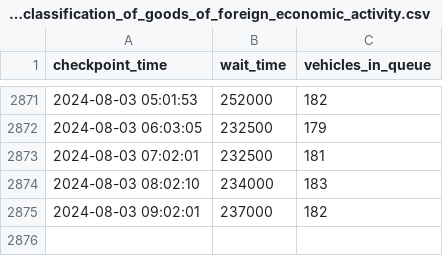
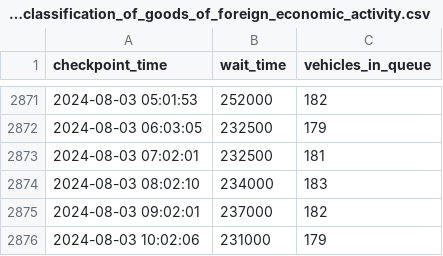
Before and after one commit to Vadimkin/echerha-dataset, a CSV file: datasets/poland_rawa-ruska_–_hrebenne._goods_from_groups_1-24_of_the_ukrainian_classification_of_goods_of_foreign_economic_activity.csv, drawn as a sheet; only a part is shown, gaps mark what is left out.

```diff
--- a/datasets/poland_rawa-ruska_–_hrebenne._goods_from_groups_1-24_of_the_ukrainian_classification_of_goods_of_foreign_economic_activity.csv
+++ b/datasets/poland_rawa-ruska_–_hrebenne._goods_from_groups_1-24_of_the_ukrainian_classification_of_goods_of_foreign_economic_activity.csv
@@ -2875 +2875,2 @@ checkpoint_time,wait_time,vehicles_in_queue
 2024-08-03 09:02:01,237000,182
+2024-08-03 10:02:06,231000,179
```
Also changed, not shown: datasets/poland_krakyvets_–_korchova._goods_from_groups_1-24_of_the_ukrainian_classificationof_goods_of_foreign_economic_activity.csv, datasets/poland_yahodyn_–_dorohusk._goods_from_groups_1-24_of_the_ukrainian_classification_of_goods_of_foreign_economic_activity.csv, 17 other files.
